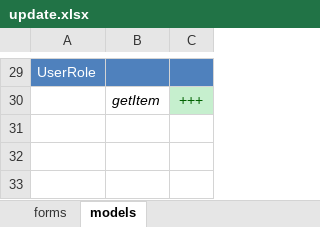
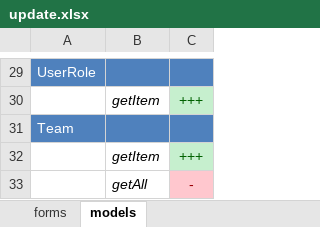
Before and after one commit to darkdiesel/online-racing-zf1, an Excel workbook: docs/update.xlsx, sheet models, drawn as a sheet; only a part is shown, gaps mark what is left out; values as stored, in another font and other column widths than the file's, no borders; the diff names each change by its address in the sheet, - before the commit and + after, or states it on an @@ line.

Commit message:
Move Team controller from default module to admin module. Update id, edit and add actions for this controller. Update routes. Update country and event forms.

```diff
--- a/docs/update.xlsx (sheet models)
+++ b/docs/update.xlsx (sheet models)
+row 31: Team
+row 32:  | getItem | +++
+row 33:  | getAll | -
```
Also changed, not shown: sheet forms, 24 other files.
